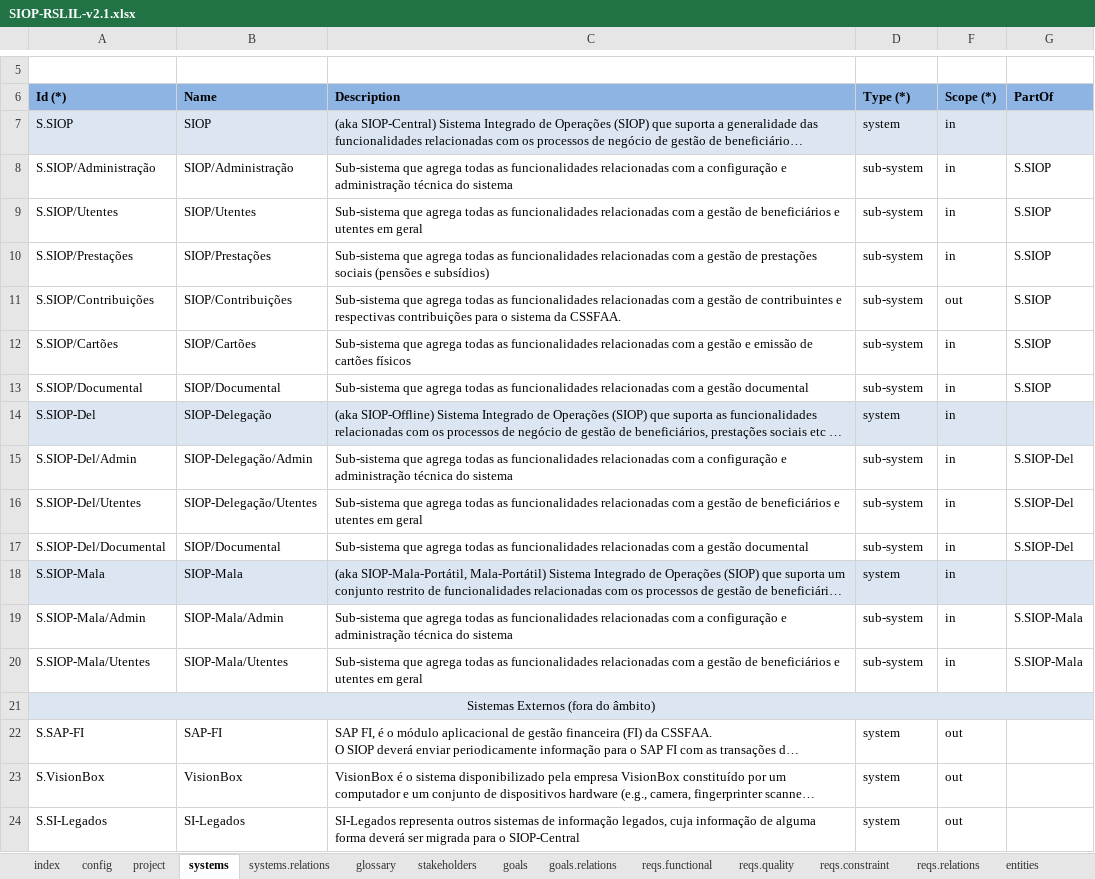
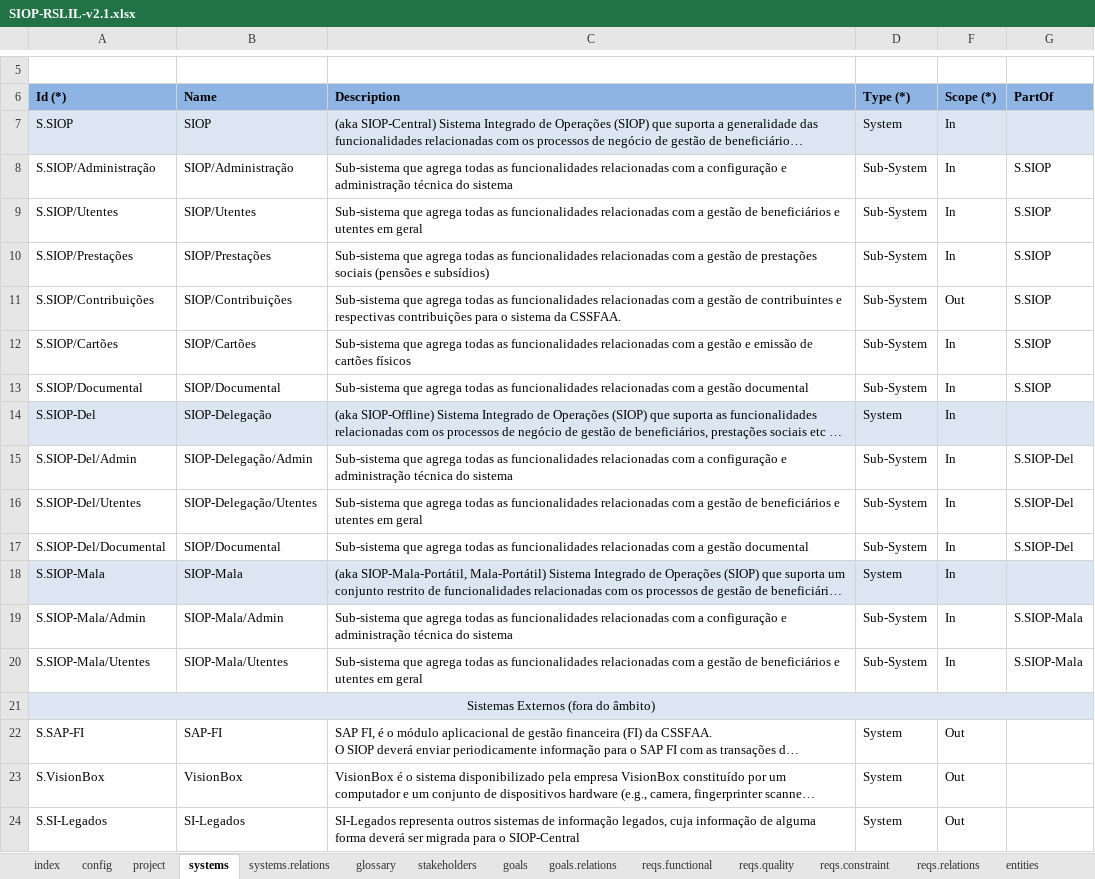
Before and after one commit to apribeiro/RSLingo-Studio, an Excel workbook: Templates/SIOP-RSLIL-v2.1.xlsx, sheet systems, drawn as a sheet; only a part is shown, gaps mark what is left out; long unchanged cells end in …; values as stored, in another font and other column widths than the file's, no borders; the diff names each change by its address in the sheet, - before the commit and + after, or states it on an @@ line.

```diff
--- a/Templates/SIOP-RSLIL-v2.1.xlsx (sheet systems)
+++ b/Templates/SIOP-RSLIL-v2.1.xlsx (sheet systems)
-D7 (Type (*)): system
+D7 (Type (*)): System
-F7:F10 (Scope (*)): in
+F7:F10 (Scope (*)): In
-D8:D13 (Type (*)): sub-system
+D8:D13 (Type (*)): Sub-System
-F11 (Scope (*)): out
+F11 (Scope (*)): Out
-F12:F20 (Scope (*)): in
+F12:F20 (Scope (*)): In
-D14 (Type (*)): system
+D14 (Type (*)): System
-D15:D17 (Type (*)): sub-system
+D15:D17 (Type (*)): Sub-System
-D18 (Type (*)): system
+D18 (Type (*)): System
-D19:D20 (Type (*)): sub-system
+D19:D20 (Type (*)): Sub-System
-D22:D24 (Type (*)): system
+D22:D24 (Type (*)): System
-F22:F24 (Scope (*)): out
+F22:F24 (Scope (*)): Out
```
Also changed, not shown: sheet config, sheet systems.relations, sheet goals.relations.
